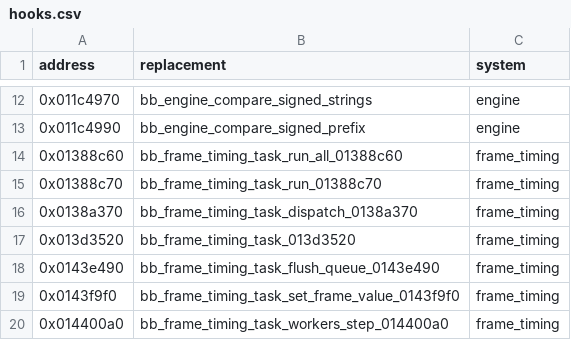
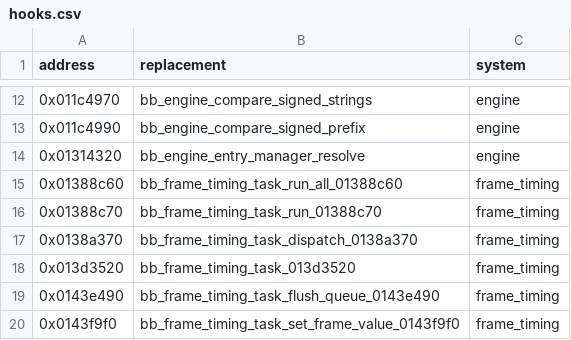
Before and after one commit to Yharnam-Hunters/Paleblood, a CSV file: game/hooks.csv, drawn as a sheet; only a part is shown, gaps mark what is left out; the shorter side is filled out with more unchanged rows; the diff names each change by its address in the sheet, - before the commit and + after, or states it on an @@ line.

```diff
--- a/game/hooks.csv
+++ b/game/hooks.csv
+row 14: 0x01314320 | bb_engine_entry_manager_resolve | engine
```
Also changed, not shown: symbols/functions.csv, symbols/verification.csv, 6 other files.
